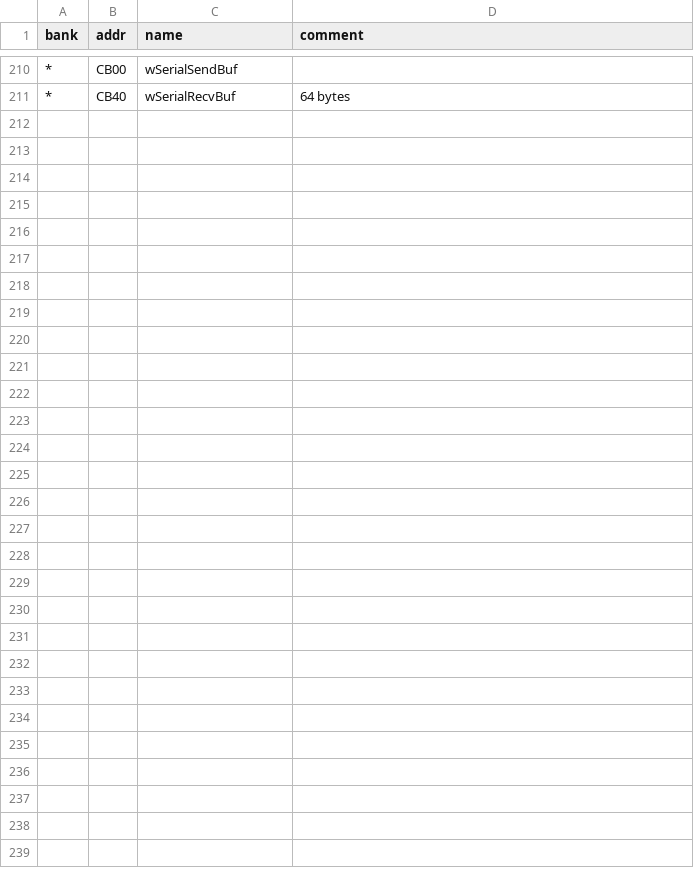
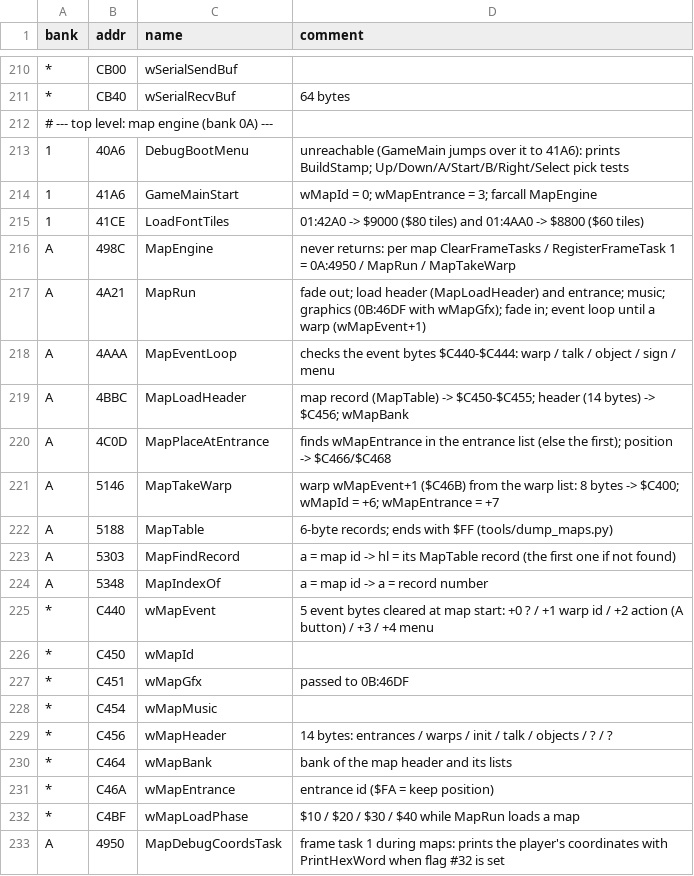
Before and after one commit to akeem000-ship-it/re-skill, a CSV file: projects/mario-golf-gbc/labels.csv, drawn as a sheet; only a part is shown, gaps mark what is left out.

```diff
--- a/projects/mario-golf-gbc/labels.csv
+++ b/projects/mario-golf-gbc/labels.csv
@@ -211 +211,23 @@ bank,addr,name,comment
 *,CB40,wSerialRecvBuf,64 bytes
+# --- top level: map engine (bank 0A) ---
+1,40A6,DebugBootMenu,unreachable (GameMain jumps over it to 41A6): prints BuildStamp; Up/Down/A/Start/B/Right/Select pick tests
+1,41A6,GameMainStart,wMapId = 0; wMapEntrance = 3; farcall MapEngine
+1,41CE,LoadFontTiles,01:42A0 -> $9000 ($80 tiles) and 01:4AA0 -> $8800 ($60 tiles)
+A,498C,MapEngine,never returns: per map ClearFrameTasks / RegisterFrameTask 1 = 0A:4950 / MapRun / MapTakeWarp
+A,4A21,MapRun,fade out; load header (MapLoadHeader) and entrance; music; graphics (0B:46DF with wMapGfx); fade in; event loop until a warp (wMapEvent+1)
+A,4AAA,MapEventLoop,checks the event bytes $C440-$C444: warp / talk / object / sign / menu
+A,4BBC,MapLoadHeader,map record (MapTable) -> $C450-$C455; header (14 bytes) -> $C456; wMapBank
+A,4C0D,MapPlaceAtEntrance,finds wMapEntrance in the entrance list (else the first); position -> $C466/$C468
+A,5146,MapTakeWarp,warp wMapEvent+1 ($C46B) from the warp list: 8 bytes -> $C400; wMapId = +6; wMapEntrance = +7
+A,5188,MapTable,6-byte records; ends with $FF (tools/dump_maps.py)
+A,5303,MapFindRecord,a = map id -> hl = its MapTable record (the first one if not found)
+A,5348,MapIndexOf,a = map id -> a = record number
+*,C440,wMapEvent,5 event bytes cleared at map start: +0 ? / +1 warp id / +2 action (A button) / +3 / +4 menu
+*,C450,wMapId,
+*,C451,wMapGfx,passed to 0B:46DF
+*,C454,wMapMusic,
+*,C456,wMapHeader,14 bytes: entrances / warps / init / talk / objects / ? / ?
+*,C464,wMapBank,bank of the map header and its lists
+*,C46A,wMapEntrance,entrance id ($FA = keep position)
+*,C4BF,wMapLoadPhase,$10 / $20 / $30 / $40 while MapRun loads a map
+A,4950,MapDebugCoordsTask,frame task 1 during maps: prints the player's coordinates with PrintHexWord when flag #32 is set
```
Also changed, not shown: 2 other files.
